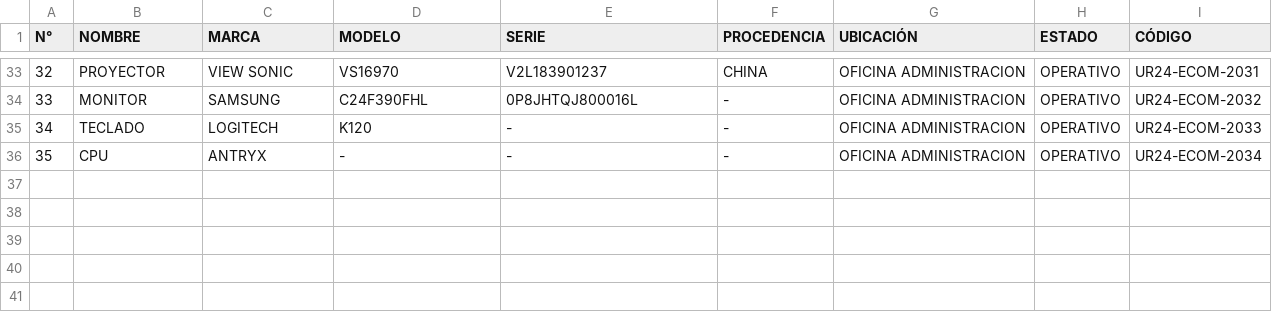
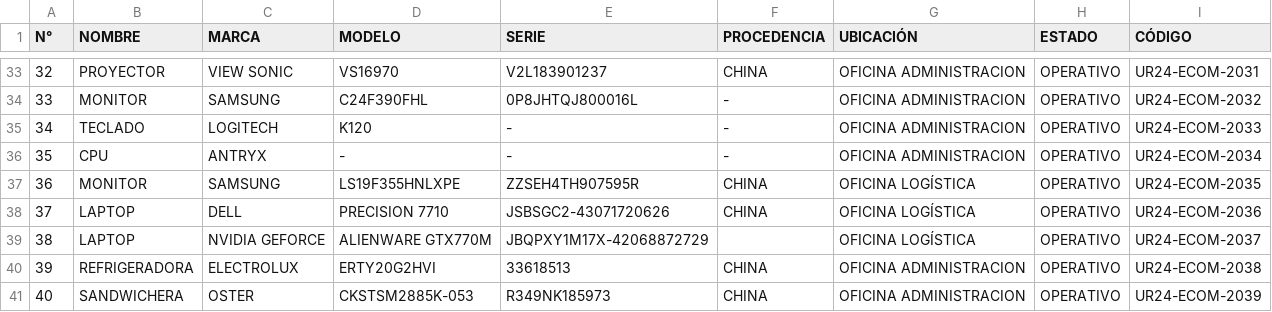
Before and after one commit to EricGraGom/INVENTARIOS2024, a CSV file: data.csv, drawn as a sheet; only a part is shown, gaps mark what is left out; the diff covers the shown part only.

Commit message:
Add files via upload

```diff
--- a/data.csv
+++ b/data.csv
@@ -36 +36,6 @@
 35,CPU,ANTRYX,-,-,-,OFICINA ADMINISTRACION,OPERATIVO,UR24-ECOM-2034
+36,MONITOR,SAMSUNG,LS19F355HNLXPE,ZZSEH4TH907595R,CHINA,OFICINA LOGÍSTICA,OPERATIVO,UR24-ECOM-2035
+37,LAPTOP,DELL,PRECISION 7710,JSBSGC2-43071720626,CHINA,OFICINA LOGÍSTICA,OPERATIVO,UR24-ECOM-2036
+38,LAPTOP,NVIDIA GEFORCE,ALIENWARE GTX770M,JBQPXY1M17X-42068872729,,OFICINA LOGÍSTICA,OPERATIVO,UR24-ECOM-2037
+39,REFRIGERADORA,ELECTROLUX,ERTY20G2HVI,33618513,CHINA,OFICINA ADMINISTRACION,OPERATIVO,UR24-ECOM-2038
+40,SANDWICHERA,OSTER,CKSTSM2885K-053,R349NK185973,CHINA,OFICINA ADMINISTRACION,OPERATIVO,UR24-ECOM-2039
```
Also changed, not shown: 4 added rows and 8 edited cells elsewhere in this file.
